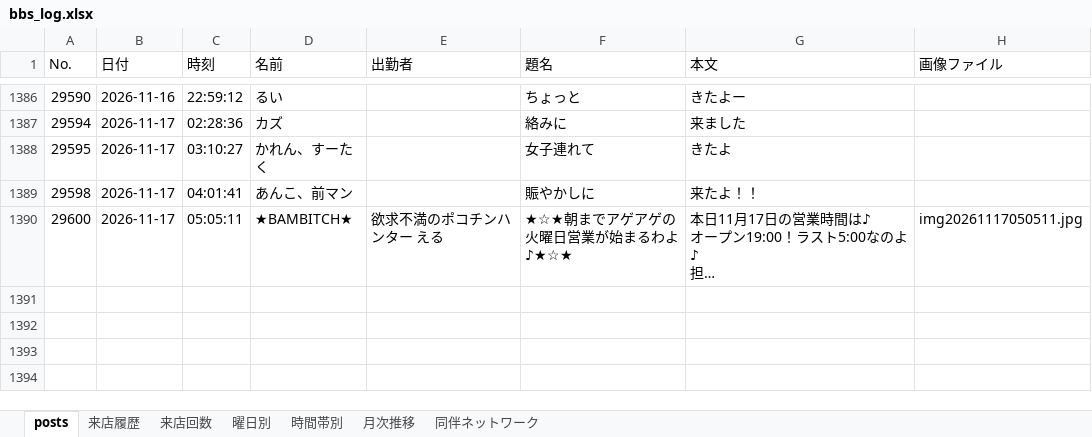
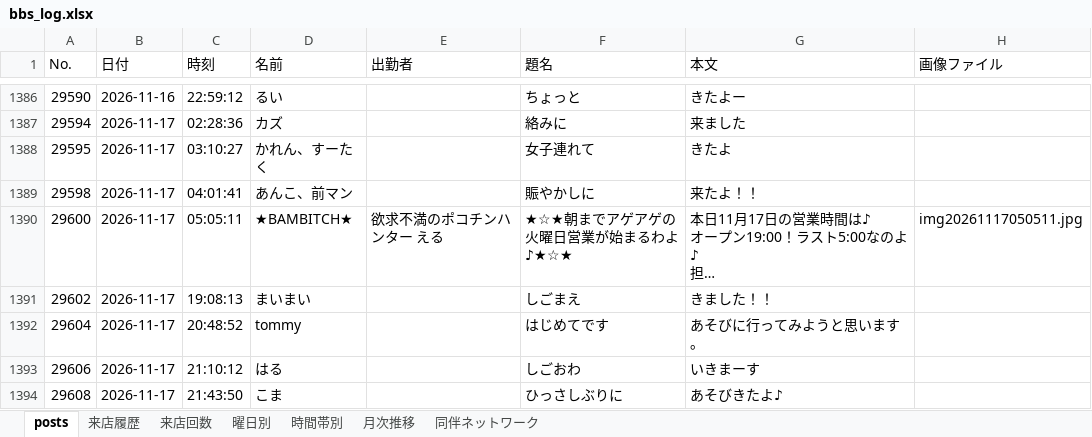
Before and after one commit to satoshiroid/bambitch-bbs-archiver, an Excel workbook: bbs_log.xlsx, sheet posts, drawn as a sheet; only a part is shown, gaps mark what is left out; long unchanged cells end in …; values as stored, in another font and other column widths than the file's, no borders; the diff covers the shown part only; the diff names each change by its address in the sheet, - before the commit and + after, or states it on an @@ line.

```diff
--- a/bbs_log.xlsx (sheet posts)
+++ b/bbs_log.xlsx (sheet posts)
+row 1391: 29602 | 2026-11-17 | 19:08:13 | まいまい |  | しごまえ | きました！！
+row 1392: 29604 | 2026-11-17 | 20:48:52 | tommy |  | はじめてです | あそびに行ってみようと思います。
+row 1393: 29606 | 2026-11-17 | 21:10:12 | はる |  | しごおわ | いきまーす
+row 1394: 29608 | 2026-11-17 | 21:43:50 | こま |  | ひっさしぶりに | あそびきたよ♪
```
Also changed, not shown: 4 added rows elsewhere in this sheet, sheet 来店履歴, sheet 来店回数, sheet 時間帯別, sheet 曜日別, sheet 月次推移, 1 other file.
